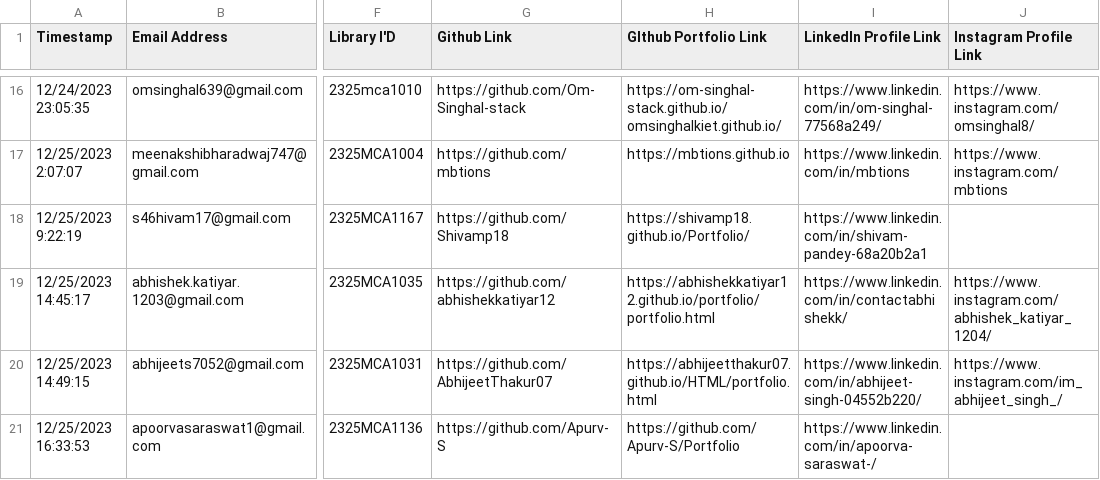
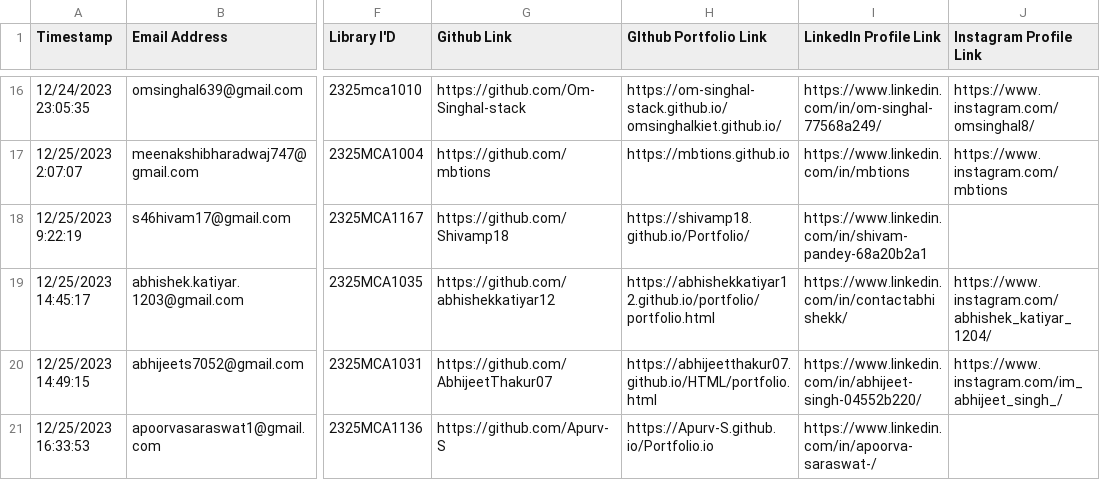
Before and after one commit to avi-lime/avi-lime.github.io, a CSV file: mca_sec_b/mca_info.csv, drawn as a sheet; only a part is shown, gaps mark what is left out; the diff covers the shown part only; the diff names each change by its address in the sheet, - before the commit and + after, or states it on an @@ line.

Commit message:
Update mca_info.csv

```diff
--- a/mca_sec_b/mca_info.csv
+++ b/mca_sec_b/mca_info.csv
-H21 (GIthub Portfolio Link): https://github.com/Apurv-S/Portfolio
+H21 (GIthub Portfolio Link): https://Apurv-S.github.io/Portfolio.io
```
Also changed, not shown: 4 edited cells elsewhere in this file.
